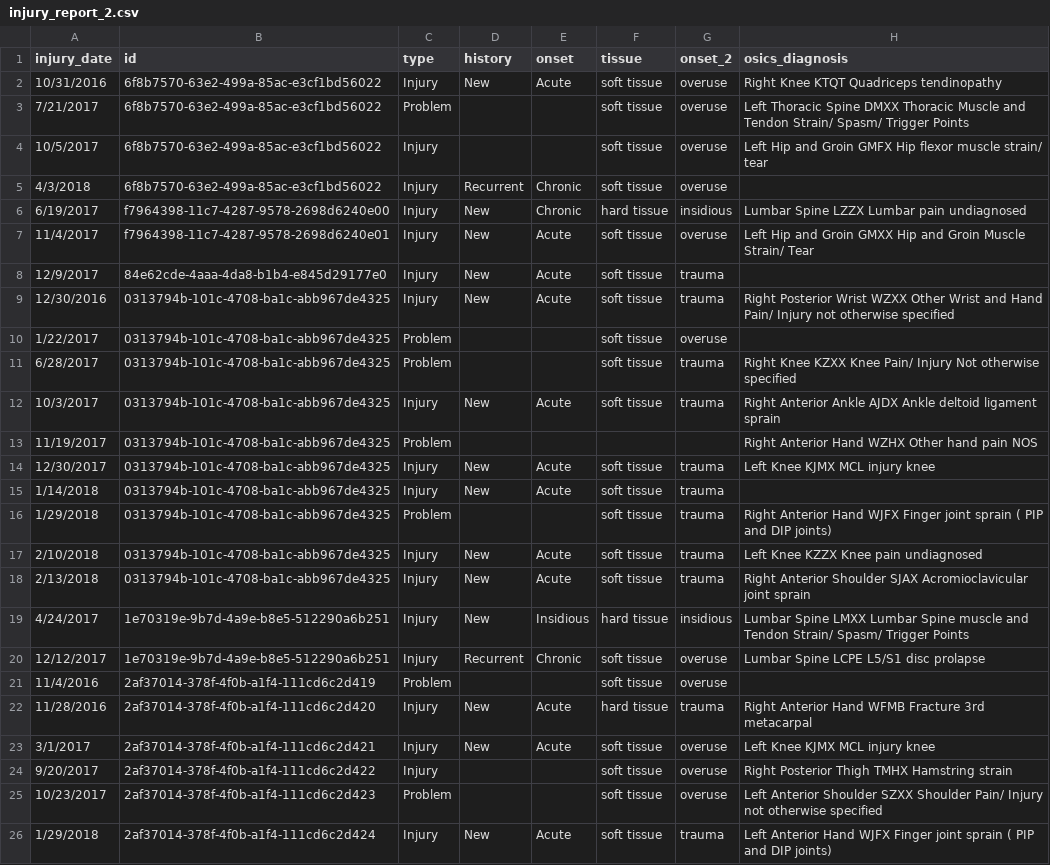
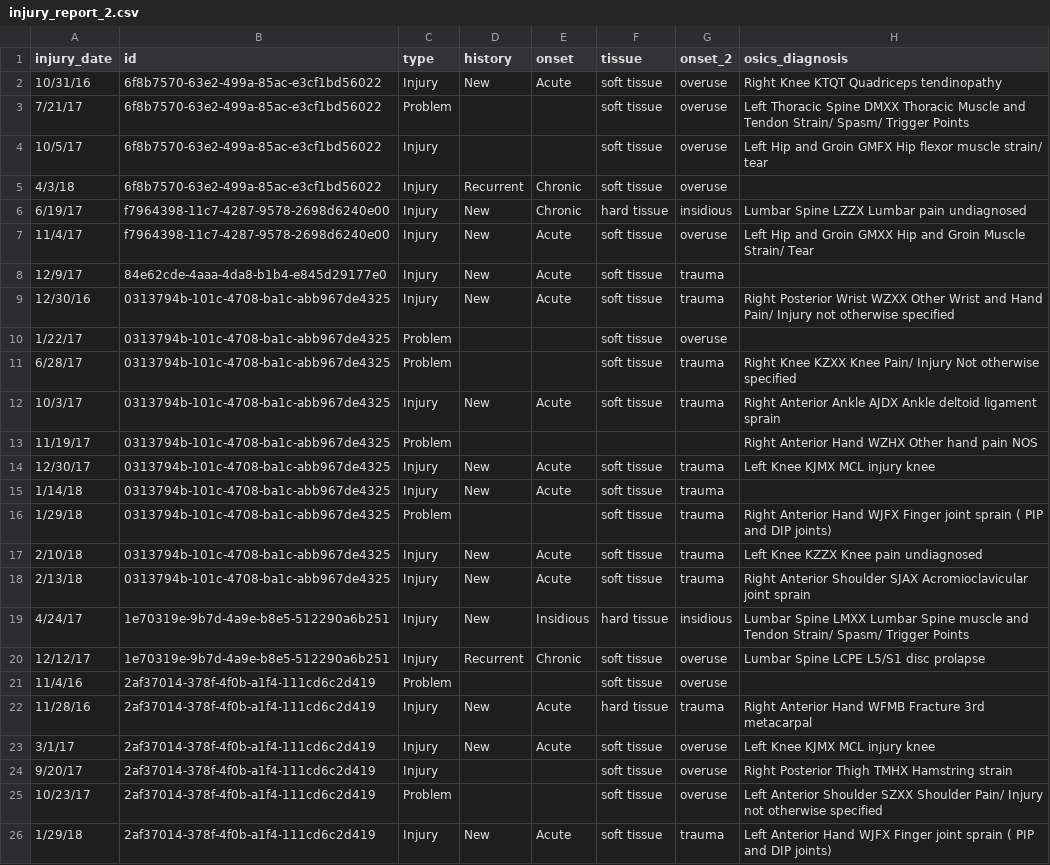
Before and after one commit to risatino/seadogz, a CSV file: data_csv/injury_report_2.csv, drawn as a sheet; only a part is shown; the diff covers the shown part only; the diff names each change by its address in the sheet, - before the commit and + after, or states it on an @@ line.

```diff
--- a/data_csv/injury_report_2.csv
+++ b/data_csv/injury_report_2.csv
-A2 (injury_date): 10/31/2016
+A2 (injury_date): 10/31/16
-A3 (injury_date): 7/21/2017
+A3 (injury_date): 7/21/17
-A4 (injury_date): 10/5/2017
+A4 (injury_date): 10/5/17
-A5 (injury_date): 4/3/2018
+A5 (injury_date): 4/3/18
-A6 (injury_date): 6/19/2017
+A6 (injury_date): 6/19/17
-A7 (injury_date): 11/4/2017
+A7 (injury_date): 11/4/17
-B7 (id): f7964398-11c7-4287-9578-2698d6240e01
+B7 (id): f7964398-11c7-4287-9578-2698d6240e00
-A8 (injury_date): 12/9/2017
+A8 (injury_date): 12/9/17
-A9 (injury_date): 12/30/2016
+A9 (injury_date): 12/30/16
-A10 (injury_date): 1/22/2017
+A10 (injury_date): 1/22/17
-A11 (injury_date): 6/28/2017
+A11 (injury_date): 6/28/17
-A12 (injury_date): 10/3/2017
+A12 (injury_date): 10/3/17
-A13 (injury_date): 11/19/2017
+A13 (injury_date): 11/19/17
-A14 (injury_date): 12/30/2017
+A14 (injury_date): 12/30/17
-A15 (injury_date): 1/14/2018
+A15 (injury_date): 1/14/18
-A16 (injury_date): 1/29/2018
+A16 (injury_date): 1/29/18
-A17 (injury_date): 2/10/2018
+A17 (injury_date): 2/10/18
-A18 (injury_date): 2/13/2018
+A18 (injury_date): 2/13/18
-A19 (injury_date): 4/24/2017
+A19 (injury_date): 4/24/17
-A20 (injury_date): 12/12/2017
+A20 (injury_date): 12/12/17
-A21 (injury_date): 11/4/2016
+A21 (injury_date): 11/4/16
-A22 (injury_date): 11/28/2016
+A22 (injury_date): 11/28/16
-B22 (id): 2af37014-378f-4f0b-a1f4-111cd6c2d420
+B22 (id): 2af37014-378f-4f0b-a1f4-111cd6c2d419
-A23 (injury_date): 3/1/2017
+A23 (injury_date): 3/1/17
-B23 (id): 2af37014-378f-4f0b-a1f4-111cd6c2d421
+B23 (id): 2af37014-378f-4f0b-a1f4-111cd6c2d419
-A24 (injury_date): 9/20/2017
+A24 (injury_date): 9/20/17
-B24 (id): 2af37014-378f-4f0b-a1f4-111cd6c2d422
+B24 (id): 2af37014-378f-4f0b-a1f4-111cd6c2d419
-A25 (injury_date): 10/23/2017
+A25 (injury_date): 10/23/17
-B25 (id): 2af37014-378f-4f0b-a1f4-111cd6c2d423
+B25 (id): 2af37014-378f-4f0b-a1f4-111cd6c2d419
-A26 (injury_date): 1/29/2018
+A26 (injury_date): 1/29/18
-B26 (id): 2af37014-378f-4f0b-a1f4-111cd6c2d424
+B26 (id): 2af37014-378f-4f0b-a1f4-111cd6c2d419
```
Also changed, not shown: 39 edited cells elsewhere in this file, 2 other files.
